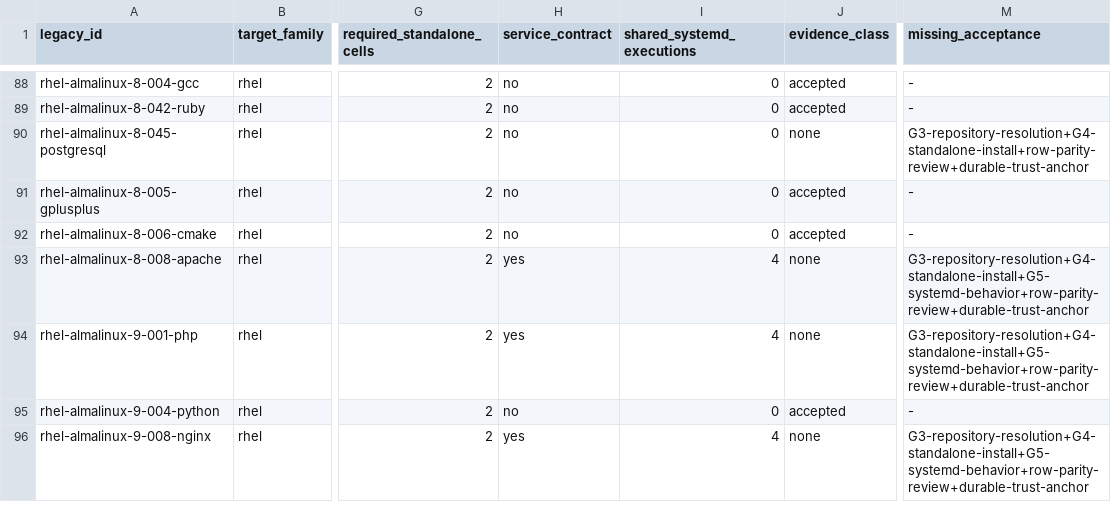
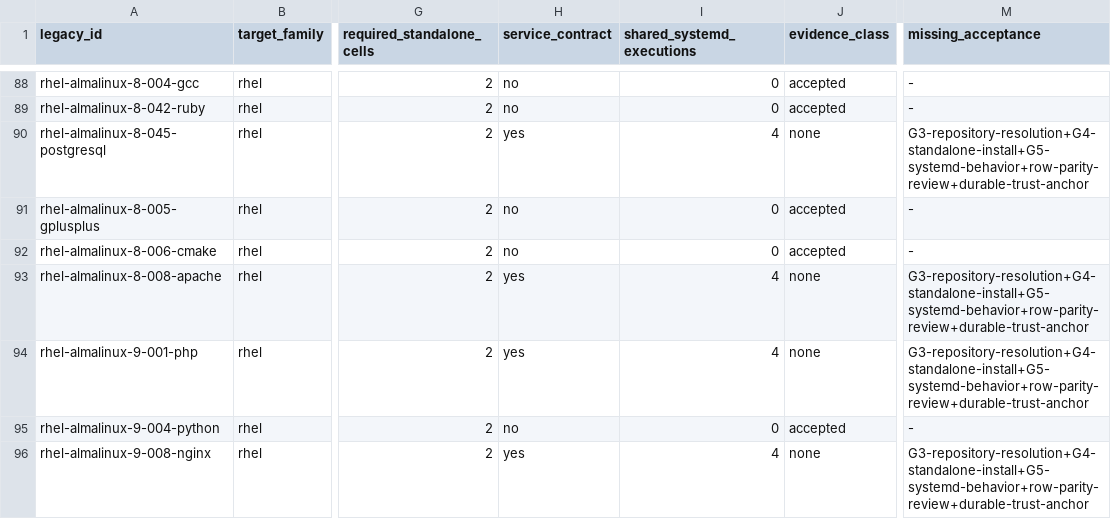
Before and after one commit to Yunushan/linux-software-installer, a TSV file: docs/legacy-promotion-readiness.tsv, drawn as a sheet; only a part is shown, gaps mark what is left out; the diff covers the shown part only; the diff names each change by its address in the sheet, - before the commit and + after, or states it on an @@ line.

Commit message:
Require VM evidence for PostgreSQL and NFS services

```diff
--- a/docs/legacy-promotion-readiness.tsv
+++ b/docs/legacy-promotion-readiness.tsv
-H90 (service_contract): no
+H90 (service_contract): yes
-I90 (shared_systemd_executions): 0
+I90 (shared_systemd_executions): 4
-M90 (missing_acceptance): G3-repository-resolution+G4-standalone-install+row-parity-review+durable-trust-anchor
+M90 (missing_acceptance): G3-repository-resolution+G4-standalone-install+G5-systemd-behavior+row-parity-review+durable-trust-anchor
```
Also changed, not shown: 9 edited cells elsewhere in this file, 6 other files.
